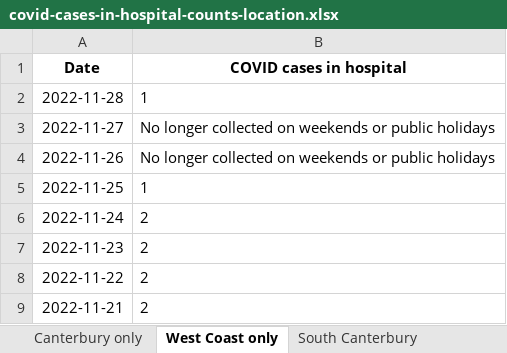
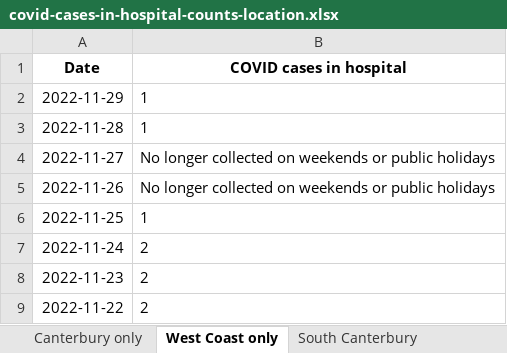
Before and after one commit to minhealthnz/nz-covid-data, an Excel workbook: cases/covid-cases-in-hospital-counts-location.xlsx, sheet West Coast only, drawn as a sheet; only a part is shown; the shorter side is filled out with more unchanged rows; values as stored, in another font and other column widths than the file's, no borders; the diff names each change by its address in the sheet, - before the commit and + after, or states it on an @@ line.

```diff
--- a/cases/covid-cases-in-hospital-counts-location.xlsx (sheet West Coast only)
+++ b/cases/covid-cases-in-hospital-counts-location.xlsx (sheet West Coast only)
+row 2: 2022-11-29 | 1
```
Also changed, not shown: sheet All districts, sheet Tairawhiti, sheet Wairarapa, sheet Whanganui, sheet South Canterbury, sheet Lakes, 17 more sheets, cases/covid-cases-counts-location.xlsx, 4 other files.
